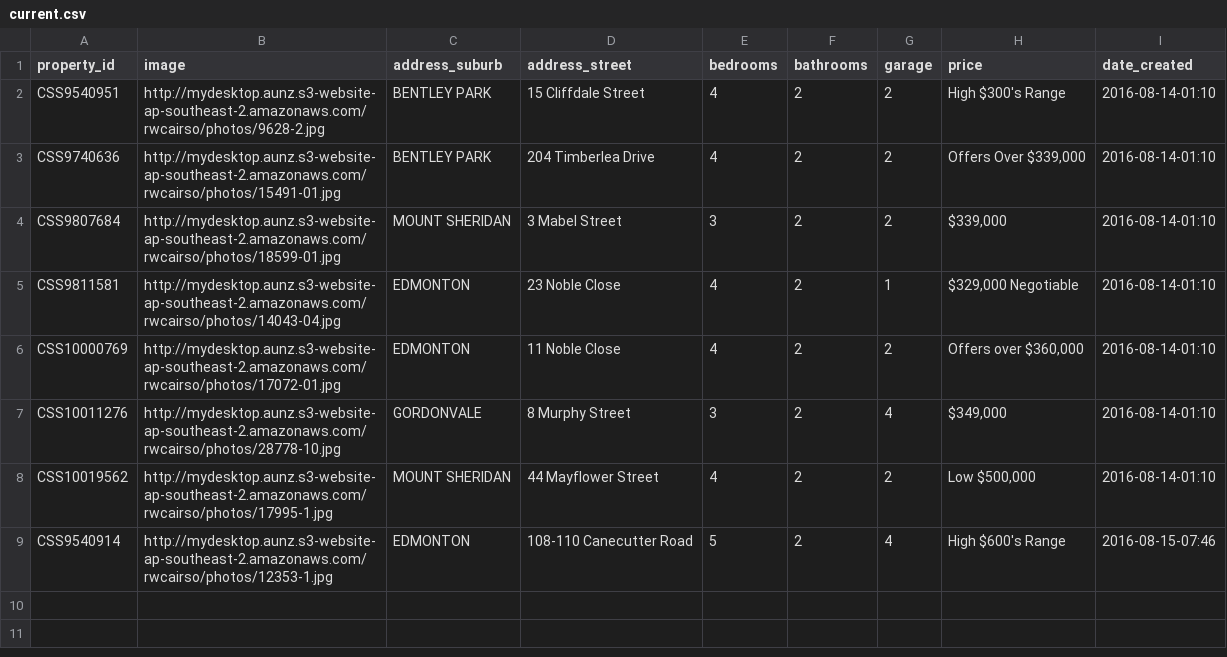
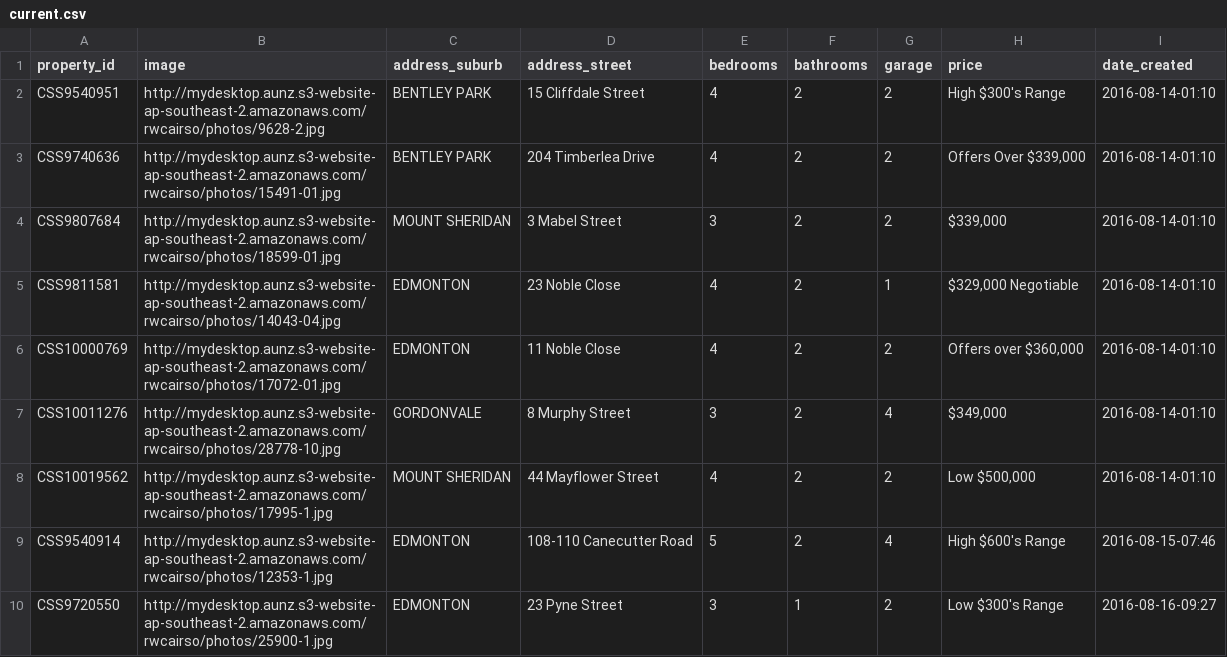
Before and after one commit to callumflack/therese-plath-realestate, a CSV file: _data/current.csv, drawn as a sheet; the diff names each change by its address in the sheet, - before the commit and + after, or states it on an @@ line.

```diff
--- a/_data/current.csv
+++ b/_data/current.csv
+row 10: CSS9720550 | http://mydesktop.aunz.s3-website-ap-southeast-2.amazonaws.com/rwcairso/photos/25900-1.jpg | EDMONTON | 23 Pyne Street | 3 | 1 | 2 | Low $300's Range | 2016-08-16-09:27
```
Also changed, not shown: 1 other file.
